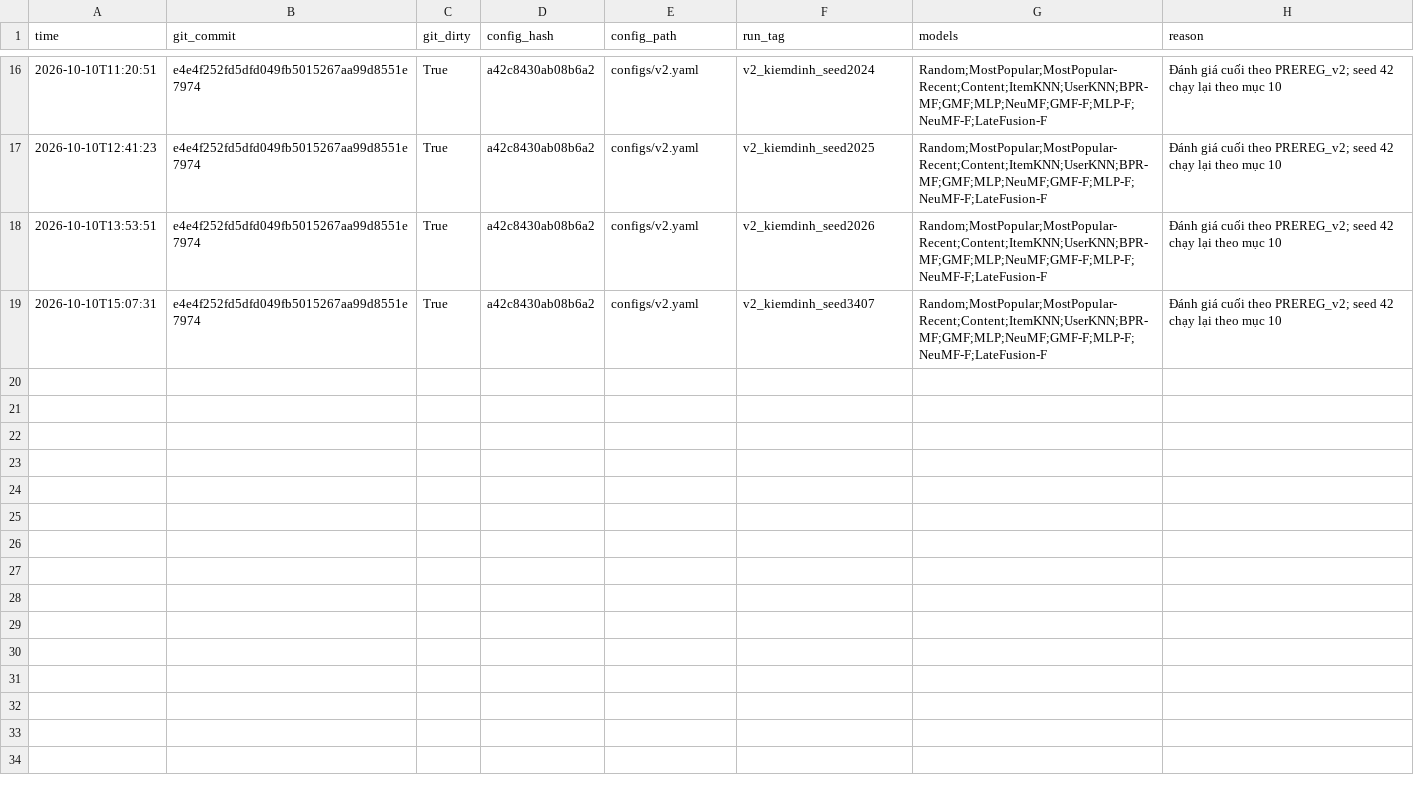
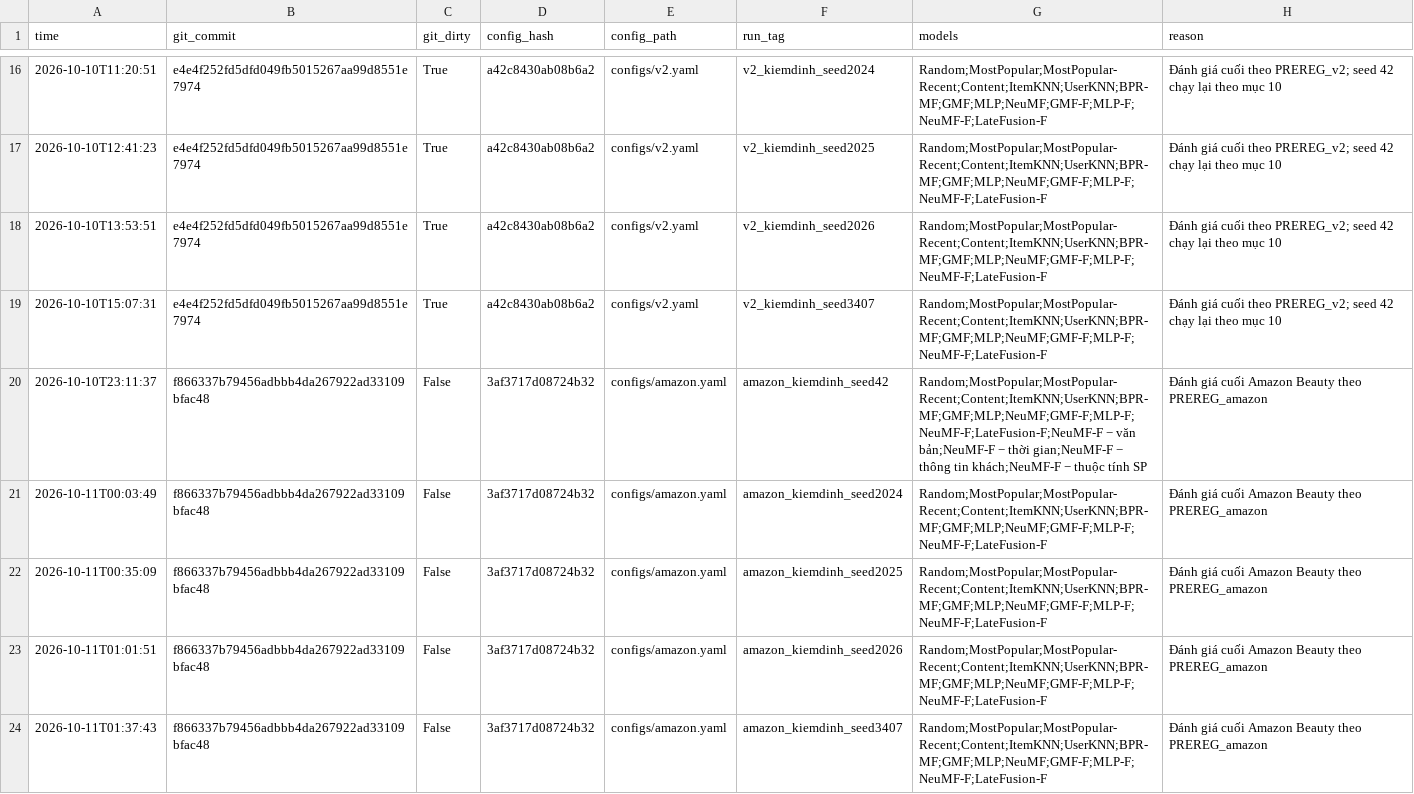
Before and after one commit to sulinh3625/DU-AN-CNTT, a CSV file: neumf_project/audit/test_access_log.csv, drawn as a sheet; only a part is shown, gaps mark what is left out; the diff names each change by its address in the sheet, - before the commit and + after, or states it on an @@ line.

Commit message:
đối chiếu dữ liệu amazon

```diff
--- a/neumf_project/audit/test_access_log.csv
+++ b/neumf_project/audit/test_access_log.csv
+row 20: 2026-10-10T23:11:37 | f866337b79456adbbb4da267922ad33109bfac48 | False | 3af3717d08724b32 | configs/amazon.yaml | amazon_kiemdinh_seed42 | Random;MostPopular;MostPopular-Recent;Content;ItemKNN;UserKNN;BPR-MF;GMF;MLP;NeuMF;GMF-F;MLP-F;NeuMF-F;LateFusion-F;NeuMF-F − văn bản;NeuMF-F − thời gian;NeuMF-F − thông tin khách;NeuMF-F − thuộc tính SP | Đánh giá cuối Amazon Beauty theo PREREG_amazon
+row 21: 2026-10-11T00:03:49 | f866337b79456adbbb4da267922ad33109bfac48 | False | 3af3717d08724b32 | configs/amazon.yaml | amazon_kiemdinh_seed2024 | Random;MostPopular;MostPopular-Recent;Content;ItemKNN;UserKNN;BPR-MF;GMF;MLP;NeuMF;GMF-F;MLP-F;NeuMF-F;LateFusion-F | Đánh giá cuối Amazon Beauty theo PREREG_amazon
+row 22: 2026-10-11T00:35:09 | f866337b79456adbbb4da267922ad33109bfac48 | False | 3af3717d08724b32 | configs/amazon.yaml | amazon_kiemdinh_seed2025 | Random;MostPopular;MostPopular-Recent;Content;ItemKNN;UserKNN;BPR-MF;GMF;MLP;NeuMF;GMF-F;MLP-F;NeuMF-F;LateFusion-F | Đánh giá cuối Amazon Beauty theo PREREG_amazon
+row 23: 2026-10-11T01:01:51 | f866337b79456adbbb4da267922ad33109bfac48 | False | 3af3717d08724b32 | configs/amazon.yaml | amazon_kiemdinh_seed2026 | Random;MostPopular;MostPopular-Recent;Content;ItemKNN;UserKNN;BPR-MF;GMF;MLP;NeuMF;GMF-F;MLP-F;NeuMF-F;LateFusion-F | Đánh giá cuối Amazon Beauty theo PREREG_amazon
+row 24: 2026-10-11T01:37:43 | f866337b79456adbbb4da267922ad33109bfac48 | False | 3af3717d08724b32 | configs/amazon.yaml | amazon_kiemdinh_seed3407 | Random;MostPopular;MostPopular-Recent;Content;ItemKNN;UserKNN;BPR-MF;GMF;MLP;NeuMF;GMF-F;MLP-F;NeuMF-F;LateFusion-F | Đánh giá cuối Amazon Beauty theo PREREG_amazon
```
Also changed, not shown: 36 other files.
